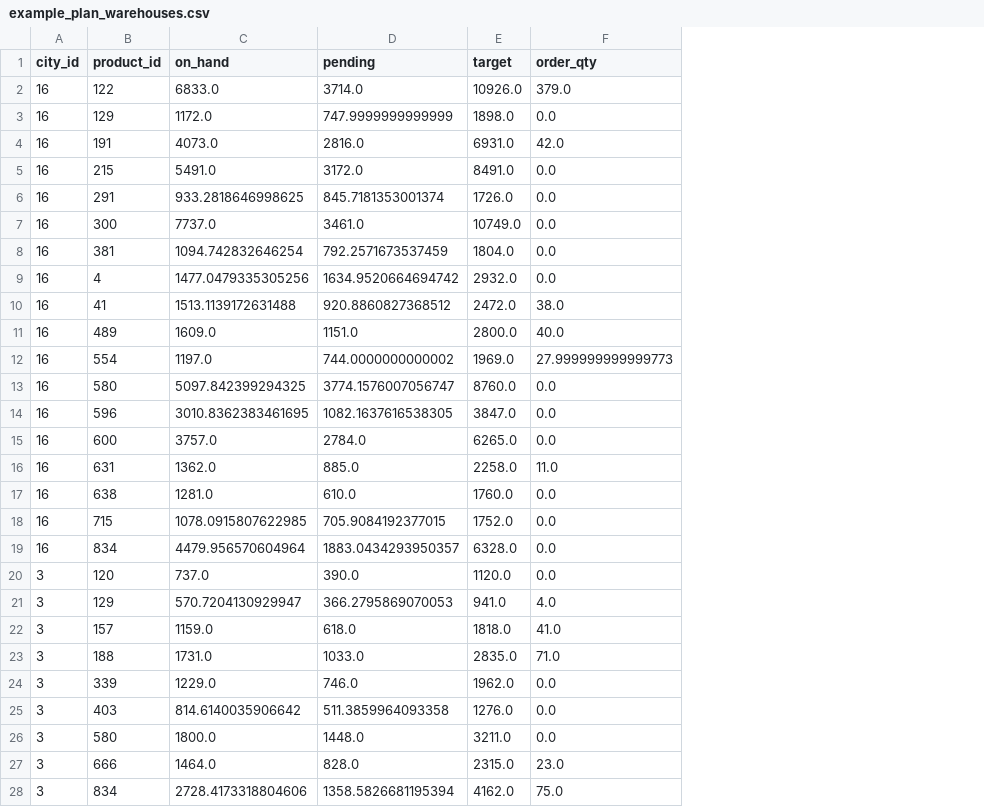
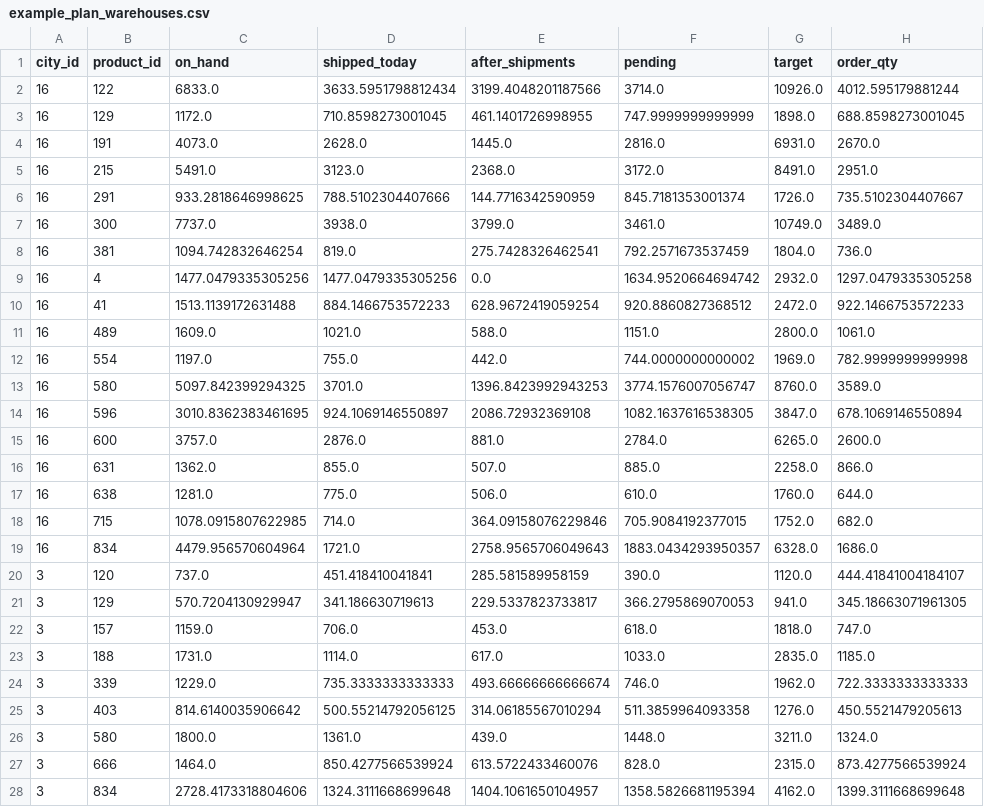
Before and after one commit to ishaw015/perishables-network-planner, a CSV file: results/example_plan_warehouses.csv, drawn as a sheet; only a part is shown; addresses are those after the commit; the diff covers the shown part only; the diff names each change by its address in the sheet, - before the commit and + after, or states it on an @@ line.

Commit message:
Add PostgreSQL schema and loader for the example plan

```diff
--- a/results/example_plan_warehouses.csv
+++ b/results/example_plan_warehouses.csv
+column D (shipped_today), rows 2-28: 3633.5951798812434 | 710.8598273001045 | 2628.0 | 3123.0 | 788.5102304407666 | 3938.0 | 819.0 | 1477.0479335305256 | 884.1466753572233 | 1021.0 | 755.0 | 3701.0 | 924.1069146550897 | 2876.0 | 855.0 | 775.0 | 714.0 | 1721.0 | 451.418410041841 | 341.186630719613 | 706.0 | 1114.0 | 735.3333333333333 | 500.55214792056125 | 1361.0 | 850.4277566539924 | 1324.3111668699648
+column E (after_shipments), rows 2-28: 3199.4048201187566 | 461.1401726998955 | 1445.0 | 2368.0 | 144.7716342590959 | 3799.0 | 275.7428326462541 | 0.0 | 628.9672419059254 | 588.0 | 442.0 | 1396.8423992943253 | 2086.72932369108 | 881.0 | 507.0 | 506.0 | 364.09158076229846 | 2758.9565706049643 | 285.581589958159 | 229.5337823733817 | 453.0 | 617.0 | 493.66666666666674 | 314.06185567010294 | 439.0 | 613.5722433460076 | 1404.1061650104957
-H2 (order_qty): 379.0
+H2 (order_qty): 4012.595179881244
-H3 (order_qty): 0.0
+H3 (order_qty): 688.8598273001045
-H4 (order_qty): 42.0
+H4 (order_qty): 2670.0
-H5 (order_qty): 0.0
+H5 (order_qty): 2951.0
-H6 (order_qty): 0.0
+H6 (order_qty): 735.5102304407667
-H7 (order_qty): 0.0
+H7 (order_qty): 3489.0
-H8 (order_qty): 0.0
+H8 (order_qty): 736.0
-H9 (order_qty): 0.0
+H9 (order_qty): 1297.0479335305258
-H10 (order_qty): 38.0
+H10 (order_qty): 922.1466753572233
-H11 (order_qty): 40.0
+H11 (order_qty): 1061.0
-H12 (order_qty): 27.999999999999773
+H12 (order_qty): 782.9999999999998
-H13 (order_qty): 0.0
+H13 (order_qty): 3589.0
-H14 (order_qty): 0.0
+H14 (order_qty): 678.1069146550894
-H15 (order_qty): 0.0
+H15 (order_qty): 2600.0
-H16 (order_qty): 11.0
+H16 (order_qty): 866.0
-H17 (order_qty): 0.0
+H17 (order_qty): 644.0
-H18 (order_qty): 0.0
+H18 (order_qty): 682.0
-H19 (order_qty): 0.0
+H19 (order_qty): 1686.0
-H20 (order_qty): 0.0
+H20 (order_qty): 444.41841004184107
-H21 (order_qty): 4.0
+H21 (order_qty): 345.18663071961305
-H22 (order_qty): 41.0
+H22 (order_qty): 747.0
-H23 (order_qty): 71.0
+H23 (order_qty): 1185.0
-H24 (order_qty): 0.0
+H24 (order_qty): 722.3333333333333
-H25 (order_qty): 0.0
+H25 (order_qty): 450.5521479205613
-H26 (order_qty): 0.0
+H26 (order_qty): 1324.0
-H27 (order_qty): 23.0
+H27 (order_qty): 873.4277566539924
-H28 (order_qty): 75.0
+H28 (order_qty): 1399.3111668699648
```
Also changed, not shown: 33 edited cells elsewhere in this file, 9 other files.
